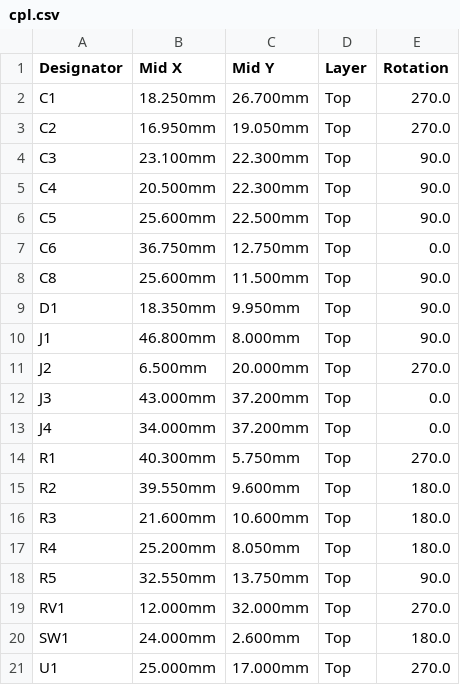
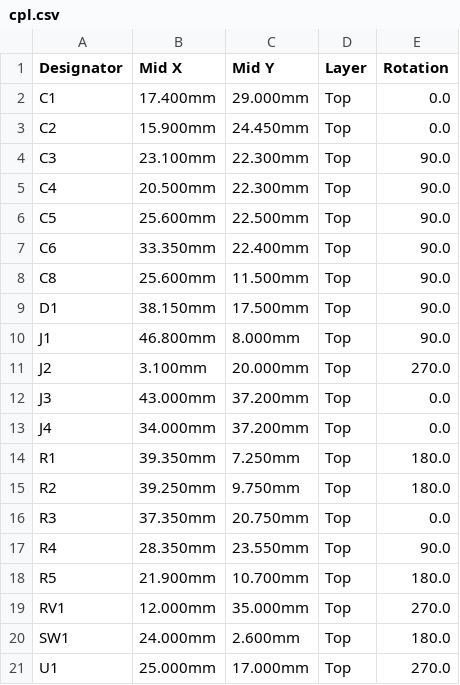
Before and after one commit to wilsonchenghy/prometheus-pcb-harness, a CSV file: boards/16_pam8403_stereo_amp/out/cpl.csv, drawn as a sheet.

```diff
--- a/boards/16_pam8403_stereo_amp/out/cpl.csv
+++ b/boards/16_pam8403_stereo_amp/out/cpl.csv
@@ -1,4 +1,4 @@
 Designator,Mid X,Mid Y,Layer,Rotation
-C1,18.250mm,26.700mm,Top,270.0
-C2,16.950mm,19.050mm,Top,270.0
+C1,17.400mm,29.000mm,Top,0.0
+C2,15.900mm,24.450mm,Top,0.0
 C3,23.100mm,22.300mm,Top,90.0
@@ -6,15 +6,15 @@ C4,20.500mm,22.300mm,Top,90.0
 C5,25.600mm,22.500mm,Top,90.0
-C6,36.750mm,12.750mm,Top,0.0
+C6,33.350mm,22.400mm,Top,90.0
 C8,25.600mm,11.500mm,Top,90.0
-D1,18.350mm,9.950mm,Top,90.0
+D1,38.150mm,17.500mm,Top,90.0
 J1,46.800mm,8.000mm,Top,90.0
-J2,6.500mm,20.000mm,Top,270.0
+J2,3.100mm,20.000mm,Top,270.0
 J3,43.000mm,37.200mm,Top,0.0
 J4,34.000mm,37.200mm,Top,0.0
-R1,40.300mm,5.750mm,Top,270.0
-R2,39.550mm,9.600mm,Top,180.0
-R3,21.600mm,10.600mm,Top,180.0
-R4,25.200mm,8.050mm,Top,180.0
-R5,32.550mm,13.750mm,Top,90.0
-RV1,12.000mm,32.000mm,Top,270.0
+R1,39.350mm,7.250mm,Top,180.0
+R2,39.250mm,9.750mm,Top,180.0
+R3,37.350mm,20.750mm,Top,0.0
+R4,28.350mm,23.550mm,Top,90.0
+R5,21.900mm,10.700mm,Top,180.0
+RV1,12.000mm,35.000mm,Top,270.0
 SW1,24.000mm,2.600mm,Top,180.0
```
Also changed, not shown: boards/12_buck_12v_to_5v/out/cpl.csv, 14 other files.
